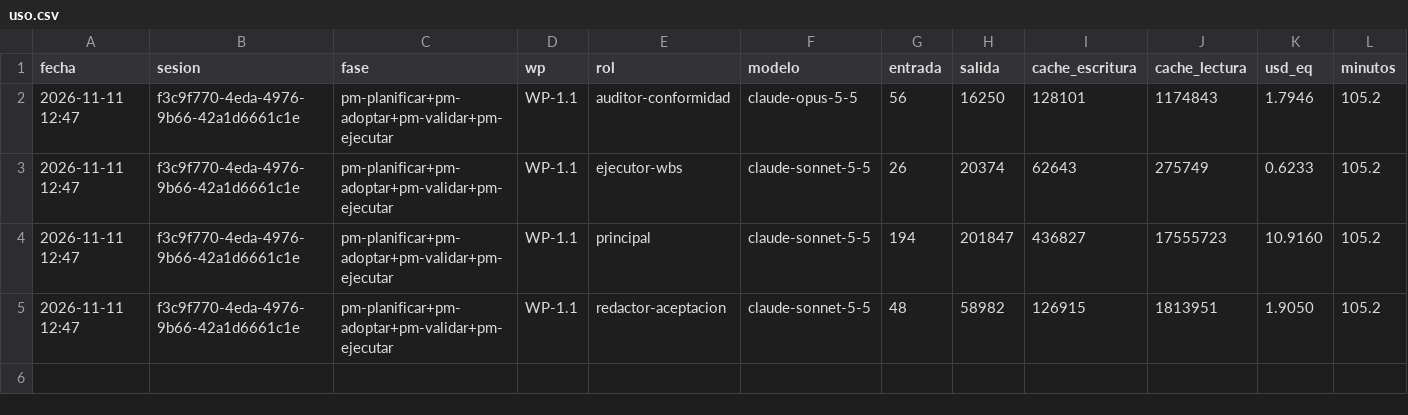
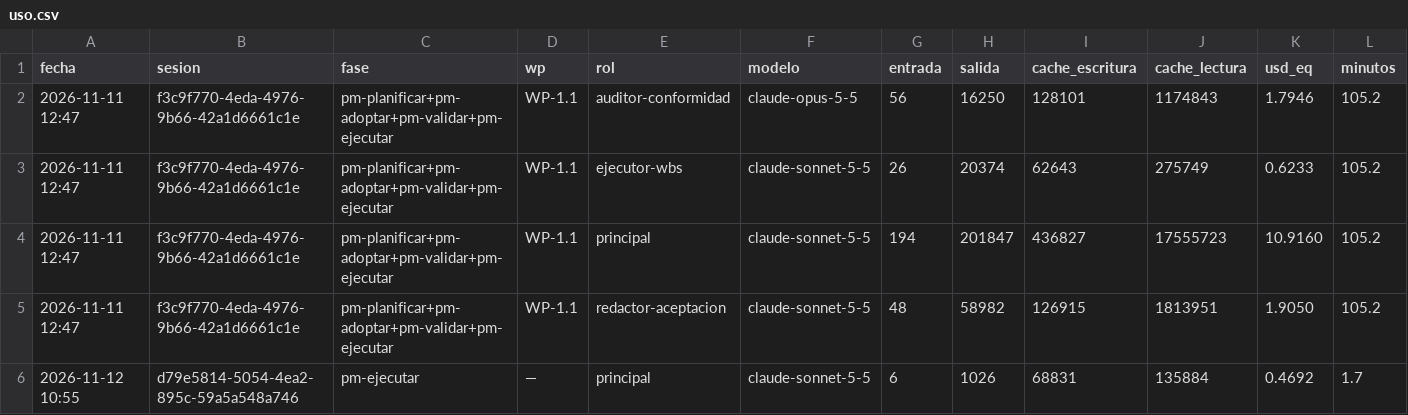
Before and after one commit to osvsv/koleo, a CSV file: docs/pm/uso.csv, drawn as a sheet; the diff names each change by its address in the sheet, - before the commit and + after, or states it on an @@ line.

```diff
--- a/docs/pm/uso.csv
+++ b/docs/pm/uso.csv
+row 6: 2026-11-12 10:55 | d79e5814-5054-4ea2-895c-59a5a548a746 | pm-ejecutar | — | principal | claude-sonnet-5-5 | 6 | 1026 | 68831 | 135884 | 0.4692 | 1.7
```
Also changed, not shown: 2 other files.
